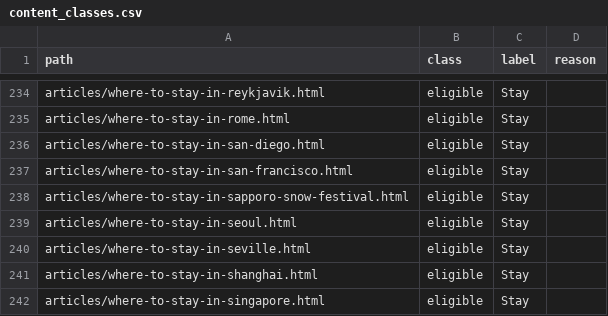
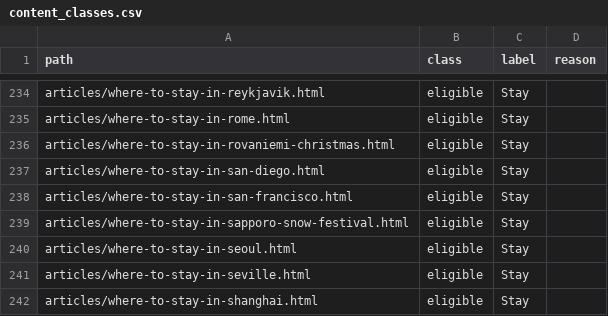
Before and after one commit to KYtripleS/travel-now-agent, a CSV file: data/content_classes.csv, drawn as a sheet; only a part is shown, gaps mark what is left out; the shorter side is filled out with more unchanged rows.

```diff
--- a/data/content_classes.csv
+++ b/data/content_classes.csv
@@ -235,2 +235,3 @@ articles/where-to-stay-in-reykjavik.html,eligible,Stay,
 articles/where-to-stay-in-rome.html,eligible,Stay,
+articles/where-to-stay-in-rovaniemi-christmas.html,eligible,Stay,
 articles/where-to-stay-in-san-diego.html,eligible,Stay,
```
Also changed, not shown: 27 other files.
